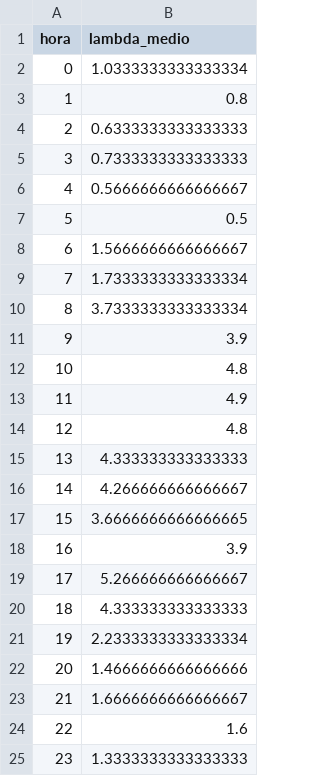
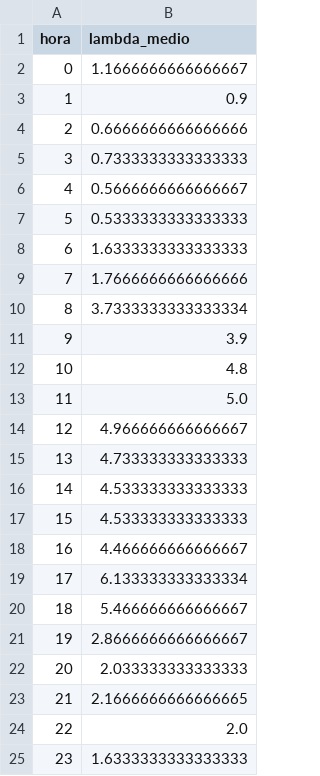
Before and after one commit to pedroeckel/unimed, a CSV file: D9/taxa_hora_pa.csv, drawn as a sheet.

```diff
--- a/D9/taxa_hora_pa.csv
+++ b/D9/taxa_hora_pa.csv
@@ -1,10 +1,10 @@
 hora,lambda_medio
-0,1.0333333333333334
-1,0.8
-2,0.6333333333333333
+0,1.1666666666666667
+1,0.9
+2,0.6666666666666666
 3,0.7333333333333333
 4,0.5666666666666667
-5,0.5
-6,1.5666666666666667
-7,1.7333333333333334
+5,0.5333333333333333
+6,1.6333333333333333
+7,1.7666666666666666
 8,3.7333333333333334
@@ -12,14 +12,14 @@ hora,lambda_medio
 10,4.8
-11,4.9
-12,4.8
-13,4.333333333333333
-14,4.266666666666667
-15,3.6666666666666665
-16,3.9
-17,5.266666666666667
-18,4.333333333333333
-19,2.2333333333333334
-20,1.4666666666666666
-21,1.6666666666666667
-22,1.6
-23,1.3333333333333333
+11,5.0
+12,4.966666666666667
+13,4.733333333333333
+14,4.533333333333333
+15,4.533333333333333
+16,4.466666666666667
+17,6.133333333333334
+18,5.466666666666667
+19,2.8666666666666667
+20,2.033333333333333
+21,2.1666666666666665
+22,2.0
+23,1.6333333333333333
```
Also changed, not shown: D9/inputs_servico_pa.csv, 26 other files.
